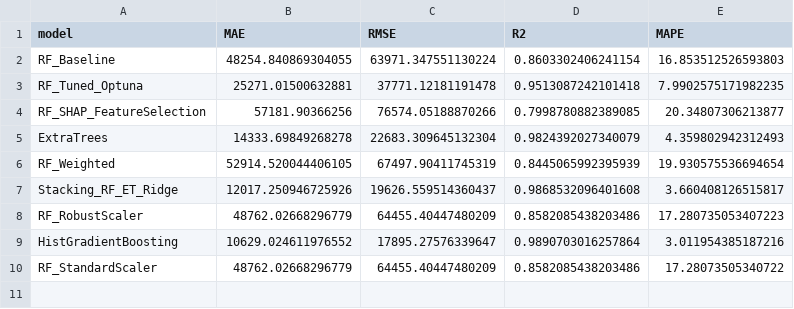
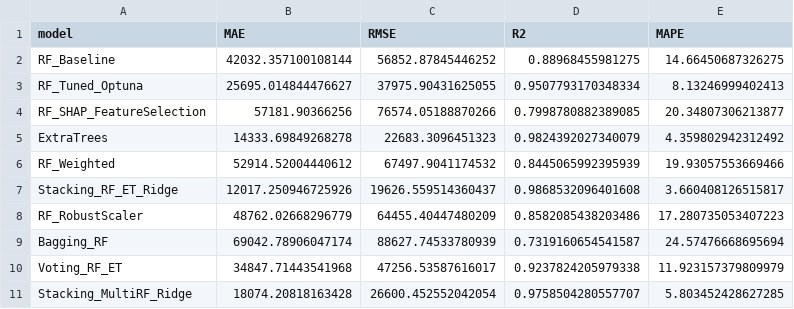
Before and after one commit to fanfan410/hqd, a CSV file: visualizations/model_improvement/improvement_results.csv, drawn as a sheet.

```diff
--- a/visualizations/model_improvement/improvement_results.csv
+++ b/visualizations/model_improvement/improvement_results.csv
@@ -1,10 +1,11 @@
 model,MAE,RMSE,R2,MAPE
-RF_Baseline,48254.840869304055,63971.347551130224,0.8603302406241154,16.853512526593803
-RF_Tuned_Optuna,25271.01500632881,37771.12181191478,0.9513087242101418,7.9902575171982235
+RF_Baseline,42032.357100108144,56852.87845446252,0.88968455981275,14.66450687326275
+RF_Tuned_Optuna,25695.014844476627,37975.90431625055,0.9507793170348334,8.13246999402413
 RF_SHAP_FeatureSelection,57181.90366256,76574.05188870266,0.7998780882389085,20.34807306213877
-ExtraTrees,14333.69849268278,22683.309645132304,0.9824392027340079,4.359802942312493
-RF_Weighted,52914.520044406105,67497.90411745319,0.8445065992395939,19.930575536694654
+ExtraTrees,14333.69849268278,22683.3096451323,0.9824392027340079,4.359802942312492
+RF_Weighted,52914.52004440612,67497.9041174532,0.8445065992395939,19.93057553669466
 Stacking_RF_ET_Ridge,12017.250946725926,19626.559514360437,0.9868532096401608,3.660408126515817
 RF_RobustScaler,48762.02668296779,64455.40447480209,0.8582085438203486,17.280735053407223
-HistGradientBoosting,10629.024611976552,17895.27576339647,0.9890703016257864,3.011954385187216
-RF_StandardScaler,48762.02668296779,64455.40447480209,0.8582085438203486,17.28073505340722
+Bagging_RF,69042.78906047174,88627.74533780939,0.7319160654541587,24.57476668695694
+Voting_RF_ET,34847.71443541968,47256.53587616017,0.9237824205979338,11.923157379809979
+Stacking_MultiRF_Ridge,18074.20818163428,26600.452552042054,0.9758504280557707,5.803452428627285
```
Also changed, not shown: 32 other files.
